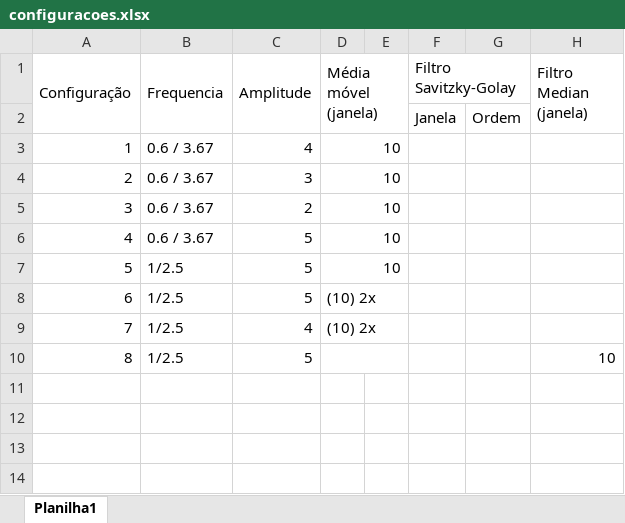
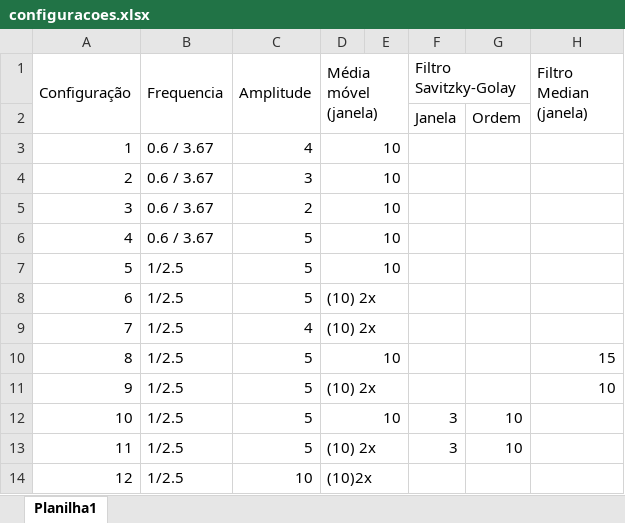
Before and after one commit to brenda-gouveia/CSI-main, an Excel workbook: configuracoes.xlsx, sheet Planilha1, drawn as a sheet; values as stored, in another font and other column widths than the file's, no cell formats; addresses are those after the commit; the diff names each change by its address in the sheet, - before the commit and + after, or states it on an @@ line.

```diff
--- a/configuracoes.xlsx (sheet Planilha1)
+++ b/configuracoes.xlsx (sheet Planilha1)
+row 10: 8 | 1/2.5 | 5 | 10 |  |  |  | 15
@@ column A (Configuração) renumbered in row 11 @@
-D11 (Média móvel (janela)): (empty)
+D11 (Média móvel (janela)): (10) 2x
+row 12: 10 | 1/2.5 | 5 | 10 |  | 3 | 10
+row 13: 11 | 1/2.5 | 5 | (10) 2x |  | 3 | 10
+row 14: 12 | 1/2.5 | 10 | (10)2x
```
Also changed, not shown: cell formats, 2 other files.
